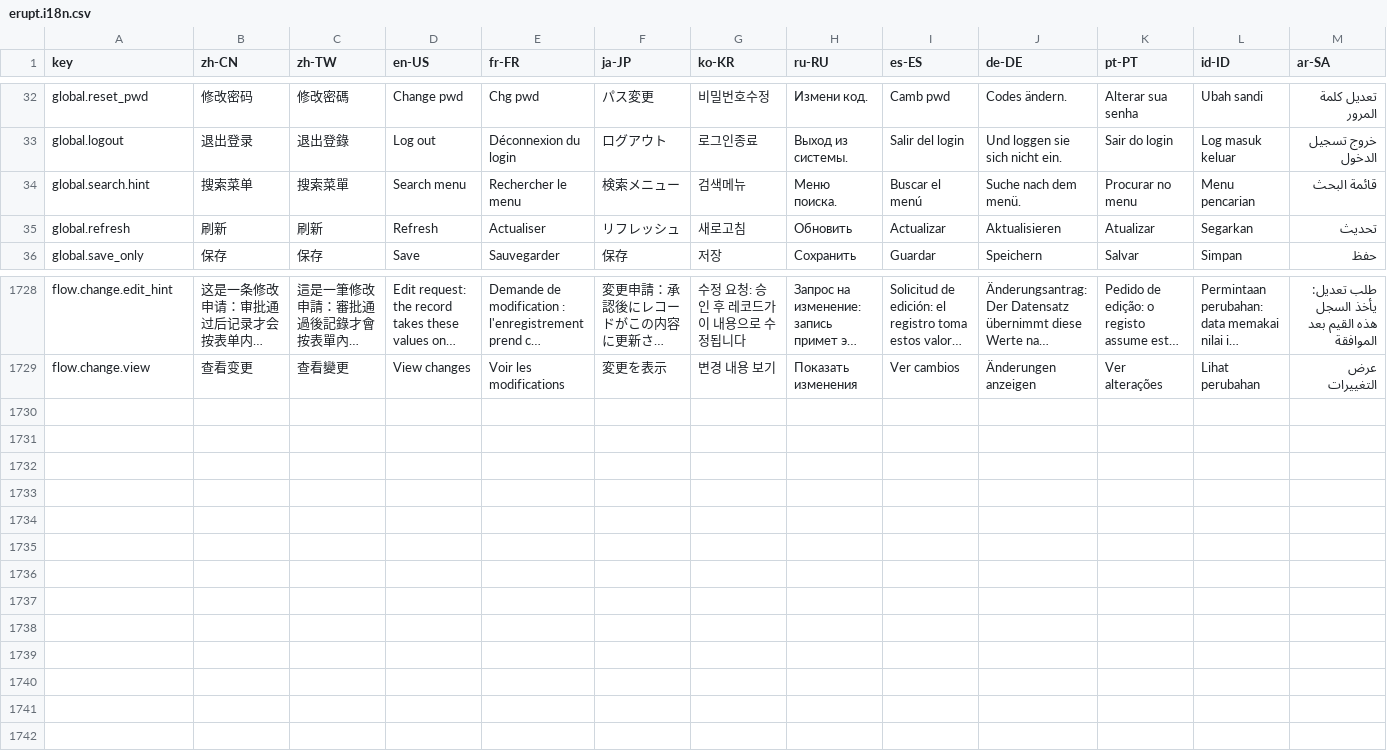
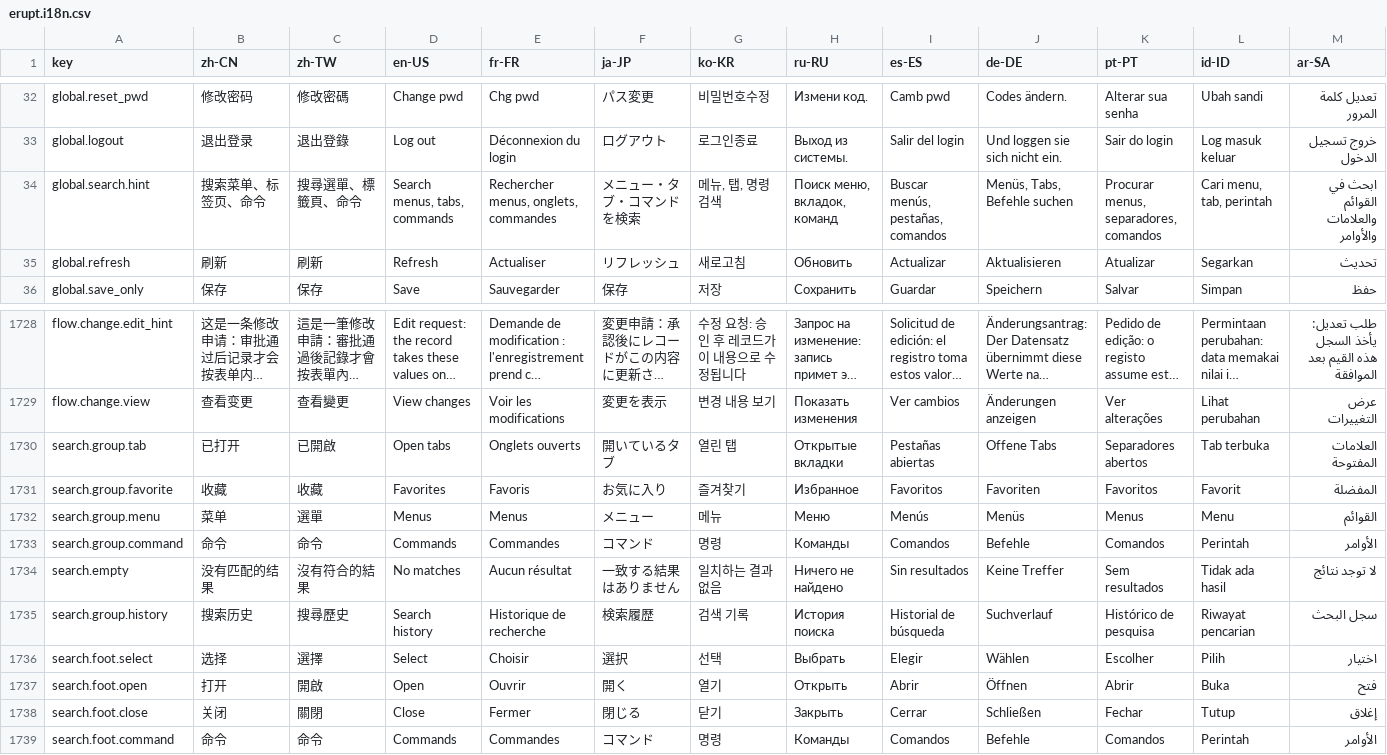
Before and after one commit to erupts/erupt-web, a CSV file: src/erupt.i18n.csv, drawn as a sheet; only a part is shown, gaps mark what is left out; long unchanged cells end in …; the diff names each change by its address in the sheet, - before the commit and + after, or states it on an @@ line.

```diff
--- a/src/erupt.i18n.csv
+++ b/src/erupt.i18n.csv
-B34 (zh-CN): 搜索菜单
+B34 (zh-CN): 搜索菜单、标签页、命令
-C34 (zh-TW): 搜索菜單
+C34 (zh-TW): 搜尋選單、標籤頁、命令
-D34 (en-US): Search menu
+D34 (en-US): Search menus, tabs, commands
-E34 (fr-FR): Rechercher le menu
+E34 (fr-FR): Rechercher menus, onglets, commandes
-F34 (ja-JP): 検索メニュー
+F34 (ja-JP): メニュー・タブ・コマンドを検索
-G34 (ko-KR): 검색메뉴
+G34 (ko-KR): 메뉴, 탭, 명령 검색
-H34 (ru-RU): Меню поиска.
+H34 (ru-RU): Поиск меню, вкладок, команд
-I34 (es-ES): Buscar el menú
+I34 (es-ES): Buscar menús, pestañas, comandos
-J34 (de-DE): Suche nach dem menü.
+J34 (de-DE): Menüs, Tabs, Befehle suchen
-K34 (pt-PT): Procurar no menu
+K34 (pt-PT): Procurar menus, separadores, comandos
-L34 (id-ID): Menu pencarian
+L34 (id-ID): Cari menu, tab, perintah
-M34 (ar-SA): قائمة البحث
+M34 (ar-SA): ابحث في القوائم والعلامات والأوامر
+row 1730: search.group.tab | 已打开 | 已開啟 | Open tabs | Onglets ouverts | 開いているタブ | 열린 탭 | Открытые вкладки | Pestañas abiertas | Offene Tabs | Separadores abertos | Tab terbuka | العلامات المفتوحة
+row 1731: search.group.favorite | 收藏 | 收藏 | Favorites | Favoris | お気に入り | 즐겨찾기 | Избранное | Favoritos | Favoriten | Favoritos | Favorit | المفضلة
+row 1732: search.group.menu | 菜单 | 選單 | Menus | Menus | メニュー | 메뉴 | Меню | Menús | Menüs | Menus | Menu | القوائم
+row 1733: search.group.command | 命令 | 命令 | Commands | Commandes | コマンド | 명령 | Команды | Comandos | Befehle | Comandos | Perintah | الأوامر
+row 1734: search.empty | 没有匹配的结果 | 沒有符合的結果 | No matches | Aucun résultat | 一致する結果はありません | 일치하는 결과 없음 | Ничего не найдено | Sin resultados | Keine Treffer | Sem resultados | Tidak ada hasil | لا توجد نتائج
+row 1735: search.group.history | 搜索历史 | 搜尋歷史 | Search history | Historique de recherche | 検索履歴 | 검색 기록 | История поиска | Historial de búsqueda | Suchverlauf | Histórico de pesquisa | Riwayat pencarian | سجل البحث
+row 1736: search.foot.select | 选择 | 選擇 | Select | Choisir | 選択 | 선택 | Выбрать | Elegir | Wählen | Escolher | Pilih | اختيار
+row 1737: search.foot.open | 打开 | 開啟 | Open | Ouvrir | 開く | 열기 | Открыть | Abrir | Öffnen | Abrir | Buka | فتح
+row 1738: search.foot.close | 关闭 | 關閉 | Close | Fermer | 閉じる | 닫기 | Закрыть | Cerrar | Schließen | Fechar | Tutup | إغلاق
+row 1739: search.foot.command | 命令 | 命令 | Commands | Commandes | コマンド | 명령 | Команды | Comandos | Befehle | Comandos | Perintah | الأوامر
```
Also changed, not shown: 3 other files.
